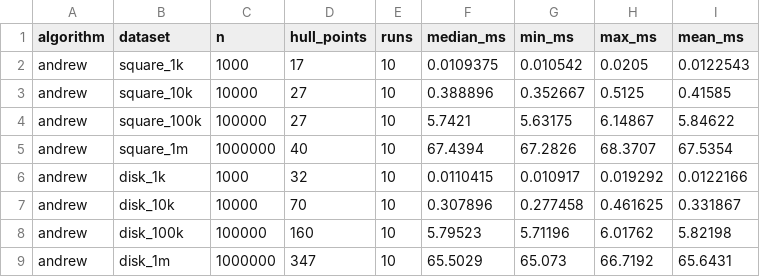
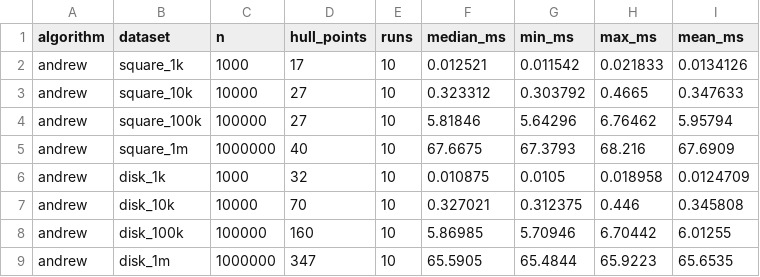
Before and after one commit to NicolettaSartori/fh-advag-convex-hull, a CSV file: src/protocol/andrew.csv, drawn as a sheet; only a part is shown; the diff covers the shown part only.

```diff
--- a/src/protocol/andrew.csv
+++ b/src/protocol/andrew.csv
@@ -1,9 +1,9 @@
 algorithm,dataset,n,hull_points,runs,median_ms,min_ms,max_ms,mean_ms
-andrew,square_1k,1000,17,10,0.0109375,0.010542,0.0205,0.0122543
-andrew,square_10k,10000,27,10,0.388896,0.352667,0.5125,0.41585
-andrew,square_100k,100000,27,10,5.7421,5.63175,6.14867,5.84622
-andrew,square_1m,1000000,40,10,67.4394,67.2826,68.3707,67.5354
-andrew,disk_1k,1000,32,10,0.0110415,0.010917,0.019292,0.0122166
-andrew,disk_10k,10000,70,10,0.307896,0.277458,0.461625,0.331867
-andrew,disk_100k,100000,160,10,5.79523,5.71196,6.01762,5.82198
-andrew,disk_1m,1000000,347,10,65.5029,65.073,66.7192,65.6431
+andrew,square_1k,1000,17,10,0.012521,0.011542,0.021833,0.0134126
+andrew,square_10k,10000,27,10,0.323312,0.303792,0.4665,0.347633
+andrew,square_100k,100000,27,10,5.81846,5.64296,6.76462,5.95794
+andrew,square_1m,1000000,40,10,67.6675,67.3793,68.216,67.6909
+andrew,disk_1k,1000,32,10,0.010875,0.0105,0.018958,0.0124709
+andrew,disk_10k,10000,70,10,0.327021,0.312375,0.446,0.345808
+andrew,disk_100k,100000,160,10,5.86985,5.70946,6.70442,6.01255
+andrew,disk_1m,1000000,347,10,65.5905,65.4844,65.9223,65.6535
```
Also changed, not shown: 4 added rows and 16 edited cells elsewhere in this file, 5 other files.
